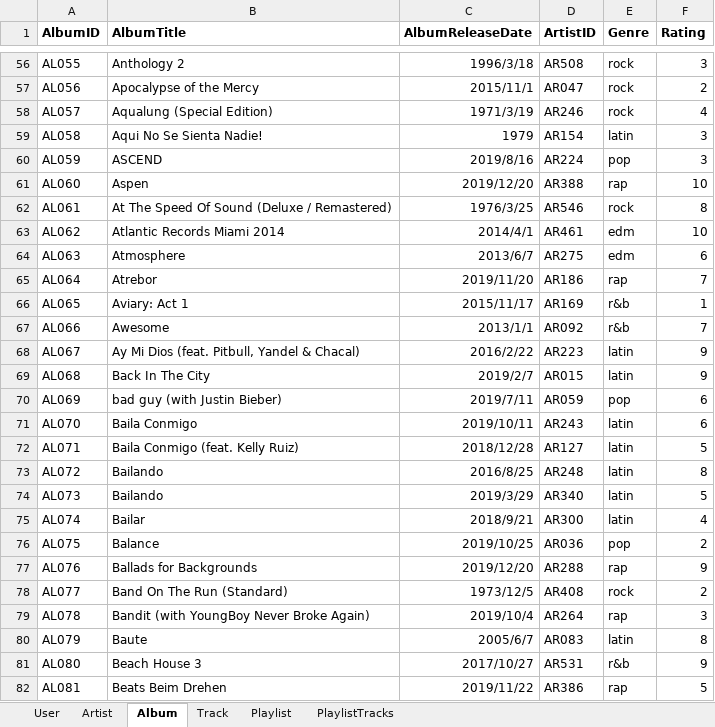
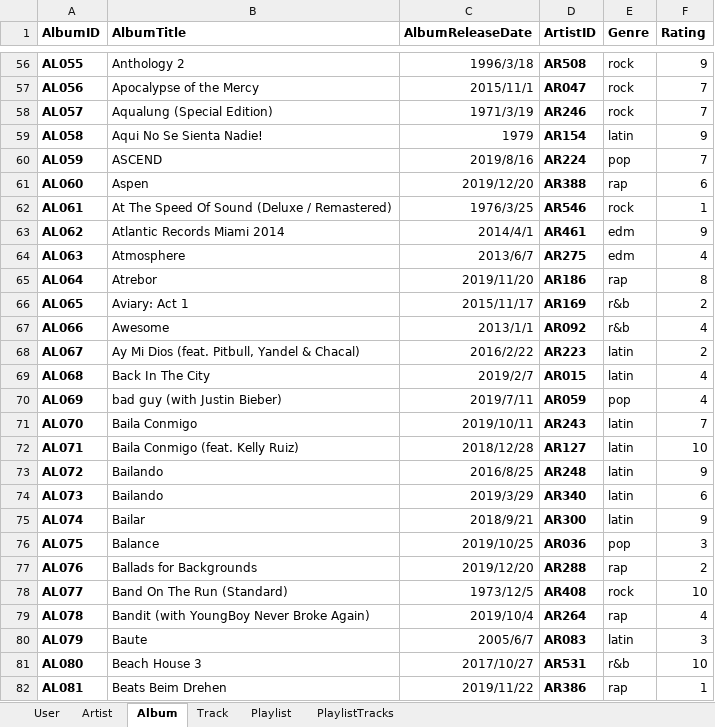
Before and after one commit to bigjackCN/MusicApp, an Excel workbook: datasheet/production/production.xlsx, sheet Album, drawn as a sheet; only a part is shown, gaps mark what is left out; values as stored, in another font and other column widths than the file's, no borders; charts and pictures and table styles not drawn; the diff covers the shown part only; the diff names each change by its address in the sheet, - before the commit and + after, or states it on an @@ line.

```diff
--- a/datasheet/production/production.xlsx (sheet Album)
+++ b/datasheet/production/production.xlsx (sheet Album)
-A56:A82 bold: off
+A56:A82 bold: on
-D56:D82 bold: off
+D56:D82 bold: on
-F56 (Rating): 3
+F56 (Rating): 9
-F57 (Rating): 2
+F57 (Rating): 7
-F58 (Rating): 4
+F58 (Rating): 7
-F59 (Rating): 3
+F59 (Rating): 9
-F60 (Rating): 3
+F60 (Rating): 7
-F61 (Rating): 10
+F61 (Rating): 6
-F62 (Rating): 8
+F62 (Rating): 1
-F63 (Rating): 10
+F63 (Rating): 9
-F64 (Rating): 6
+F64 (Rating): 4
-F65 (Rating): 7
+F65 (Rating): 8
-F66 (Rating): 1
+F66 (Rating): 2
-F67 (Rating): 7
+F67 (Rating): 4
-F68 (Rating): 9
+F68 (Rating): 2
-F69 (Rating): 9
+F69 (Rating): 4
-F70 (Rating): 6
+F70 (Rating): 4
-F71 (Rating): 6
+F71 (Rating): 7
-F72 (Rating): 5
+F72 (Rating): 10
-F73 (Rating): 8
+F73 (Rating): 9
-F74 (Rating): 5
+F74 (Rating): 6
-F75 (Rating): 4
+F75 (Rating): 9
-F76 (Rating): 2
+F76 (Rating): 3
-F77 (Rating): 9
+F77 (Rating): 2
-F78 (Rating): 2
+F78 (Rating): 10
-F79 (Rating): 3
+F79 (Rating): 4
-F80 (Rating): 8
+F80 (Rating): 3
-F81 (Rating): 9
+F81 (Rating): 10
-F82 (Rating): 5
+F82 (Rating): 1
```
Also changed, not shown: 711 edited cells and cell formats elsewhere in this sheet, sheet Track, sheet PlaylistTracks, sheet Playlist, sheet Artist, sheet User.
